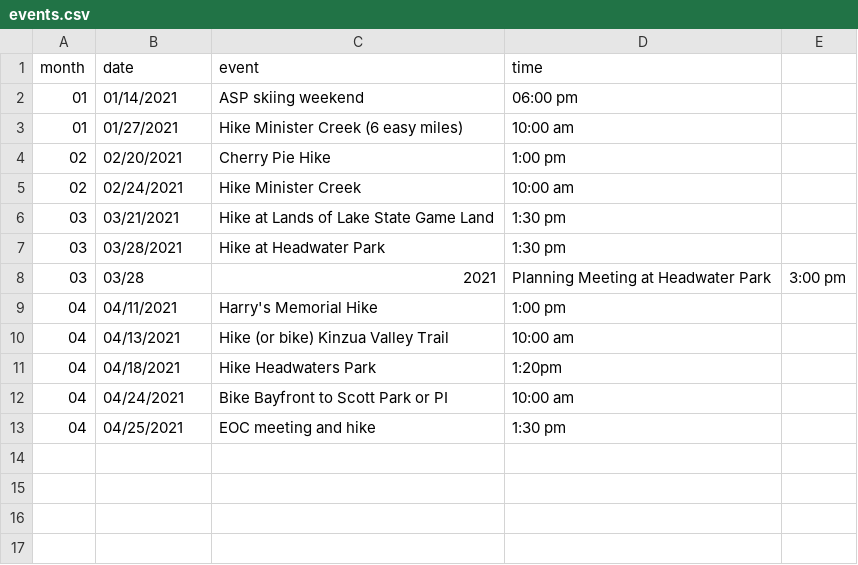
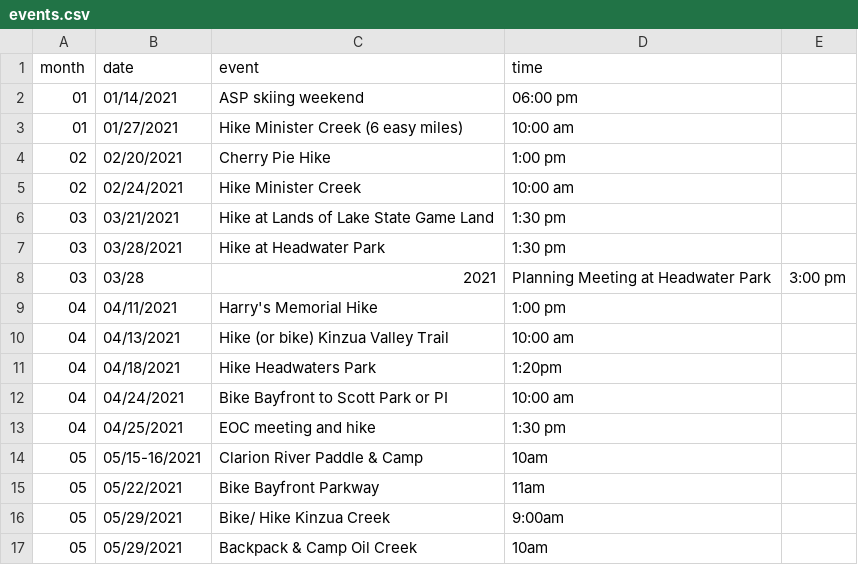
Before and after one commit to erieoutingclub/erieoutingclub.github.io, a CSV file: _data/events.csv, drawn as a sheet; the diff names each change by its address in the sheet, - before the commit and + after, or states it on an @@ line.

Commit message:
Update Events

```diff
--- a/_data/events.csv
+++ b/_data/events.csv
+row 14: 05 | 05/15-16/2021 | Clarion River Paddle & Camp | 10am
+row 15: 05 | 05/22/2021 | Bike Bayfront Parkway | 11am
+row 16: 05 | 05/29/2021 | Bike/ Hike Kinzua Creek | 9:00am
+row 17: 05 | 05/29/2021 | Backpack & Camp Oil Creek | 10am
```
Also changed, not shown: 12 other files.
